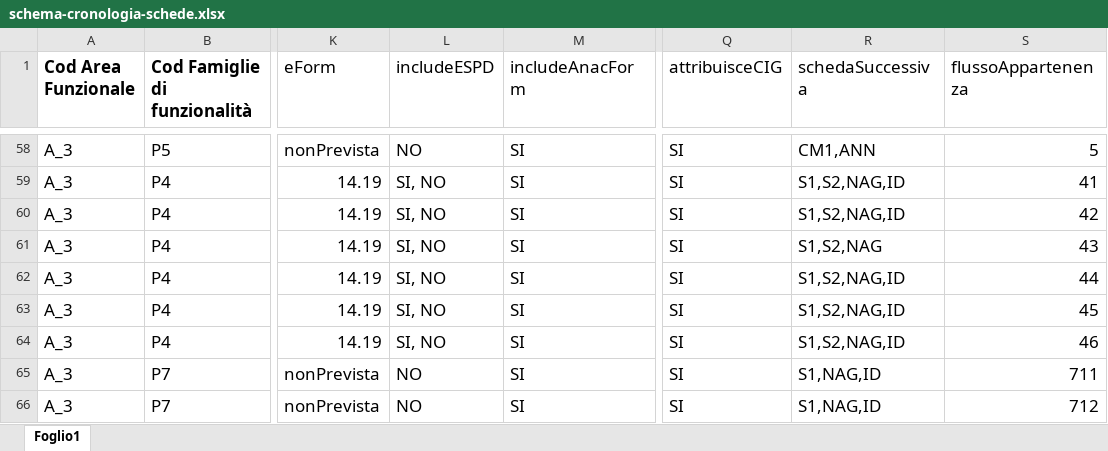
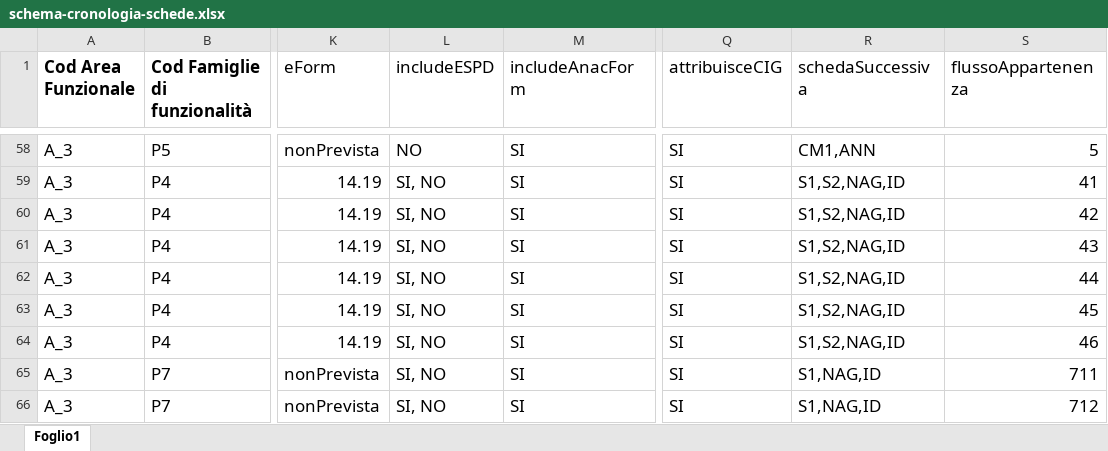
Before and after one commit to anticorruzione-test/npa, an Excel workbook: docs/orchestratore/schema-cronologia-schede.xlsx, sheet Foglio1, drawn as a sheet; only a part is shown, gaps mark what is left out; values as stored, in another font and other column widths than the file's, no borders; the diff covers the shown part only; the diff names each change by its address in the sheet, - before the commit and + after, or states it on an @@ line.

```diff
--- a/docs/orchestratore/schema-cronologia-schede.xlsx (sheet Foglio1)
+++ b/docs/orchestratore/schema-cronologia-schede.xlsx (sheet Foglio1)
-R61 (schedaSuccessiva): S1,S2,NAG
+R61 (schedaSuccessiva): S1,S2,NAG,ID
-L65:L66 (includeESPD): NO
+L65:L66 (includeESPD): SI, NO
```
Also changed, not shown: 20 edited cells elsewhere in this sheet.
